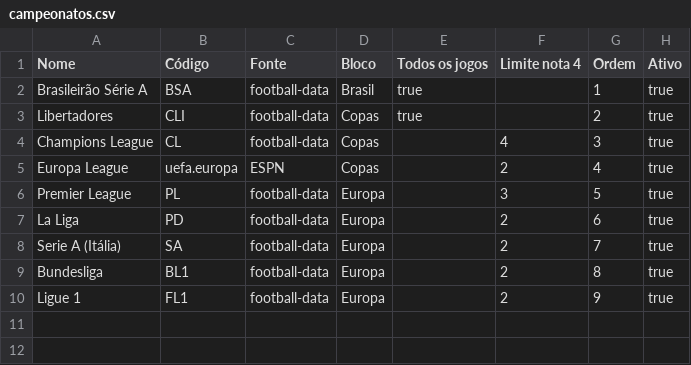
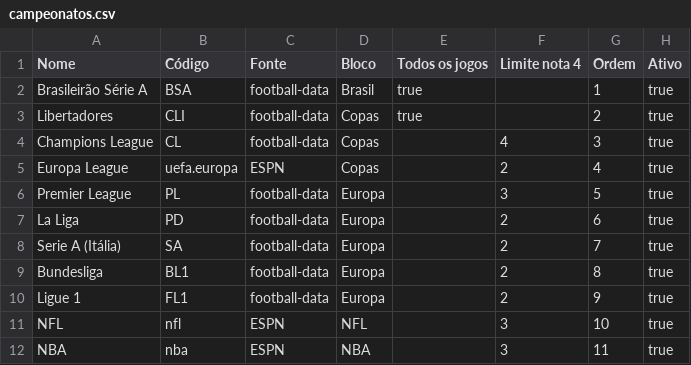
Before and after one commit to bernard-014/pauta-de-jogos, a CSV file: airtable/campeonatos.csv, drawn as a sheet; the diff names each change by its address in the sheet, - before the commit and + after, or states it on an @@ line.

```diff
--- a/airtable/campeonatos.csv
+++ b/airtable/campeonatos.csv
+row 11: NFL | nfl | ESPN | NFL |  | 3 | 10 | true
+row 12: NBA | nba | ESPN | NBA |  | 3 | 11 | true
```
Also changed, not shown: 10 other files.
